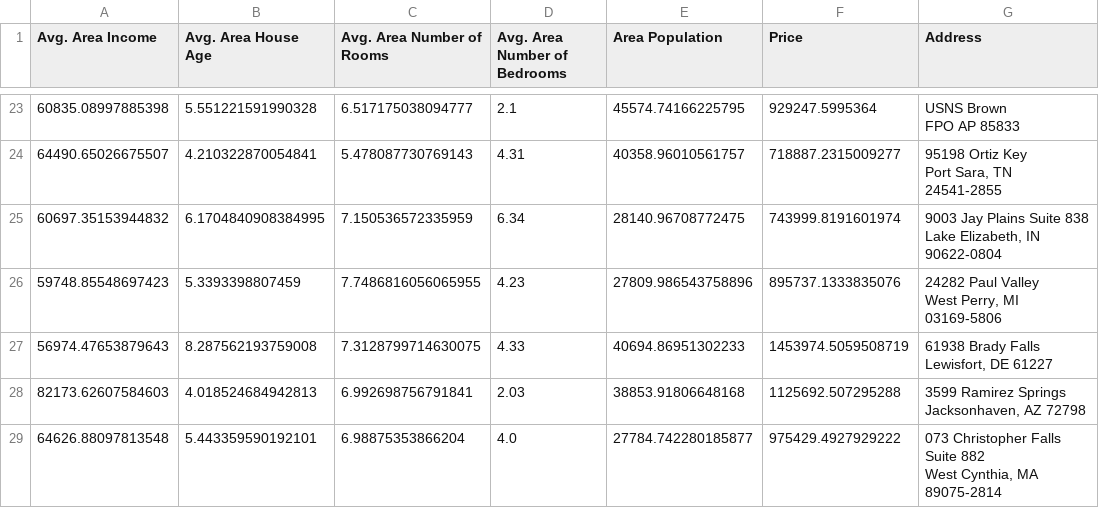
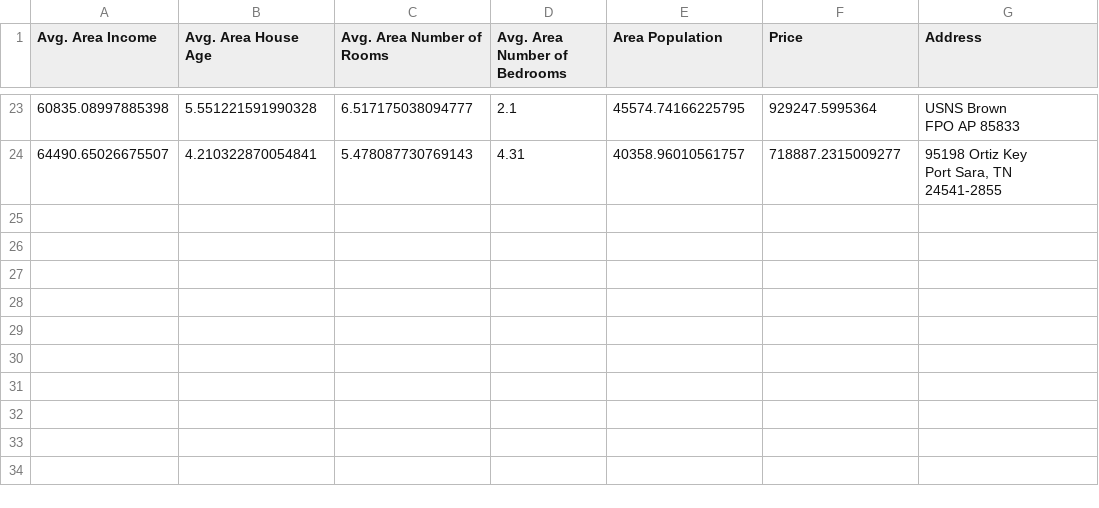
Before and after one commit to brozermanik/Data-Science-with-Python, a CSV file: Chapter01/Data/USA_Housing.csv, drawn as a sheet; only a part is shown, gaps mark what is left out.

Commit message:
Update USA_Housing.csv

```diff
--- a/Chapter01/Data/USA_Housing.csv
+++ b/Chapter01/Data/USA_Housing.csv
@@ -47,11 +47 @@ FPO AP 85833"
 Port Sara, TN 24541-2855"
-60697.35153944832,6.1704840908384995,7.150536572335959,6.34,28140.96708772475,743999.8191601974,"9003 Jay Plains Suite 838
-Lake Elizabeth, IN 90622-0804"
-59748.85548697423,5.3393398807459,7.7486816056065955,4.23,27809.986543758896,895737.1333835076,"24282 Paul Valley
-West Perry, MI 03169-5806"
-56974.47653879643,8.287562193759008,7.3128799714630075,4.33,40694.86951302233,1453974.5059508719,"61938 Brady Falls
-Lewisfort, DE 61227"
-82173.62607584603,4.018524684942813,6.992698756791841,2.03,38853.91806648168,1125692.507295288,"3599 Ramirez Springs
-Jacksonhaven, AZ 72798"
-64626.88097813548,5.443359590192101,6.98875353866204,4.0,27784.742280185877,975429.4927929222,"073 Christopher Falls Suite 882
-West Cynthia, MA 89075-2814"
```
